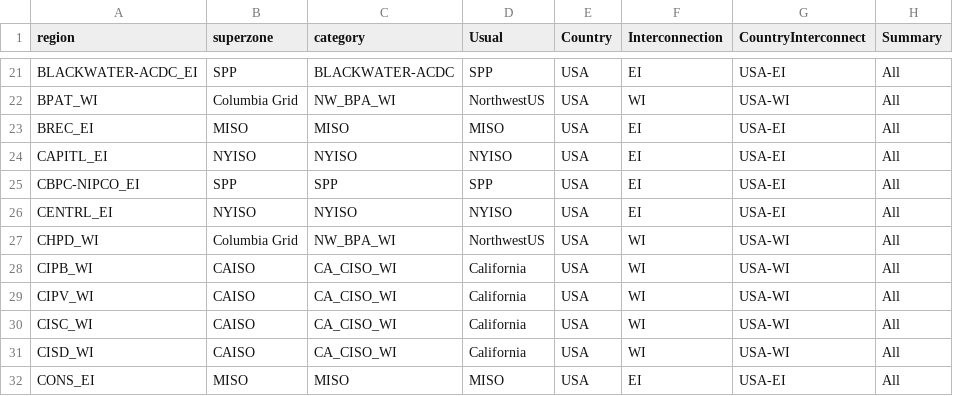
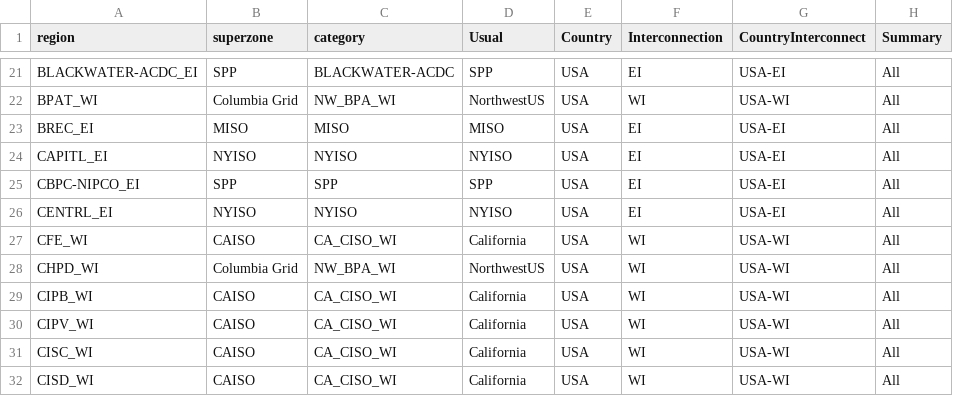
Before and after one commit to NREL/Marmot, a CSV file: mapping_folder/Regions_Zones_Mapping_Full.csv, drawn as a sheet; only a part is shown, gaps mark what is left out; the shorter side is filled out with more unchanged rows.

Commit message:
Update Regions_Zones_Mapping_Full.csv

```diff
--- a/mapping_folder/Regions_Zones_Mapping_Full.csv
+++ b/mapping_folder/Regions_Zones_Mapping_Full.csv
@@ -26,2 +26,3 @@ CBPC-NIPCO_EI,SPP,SPP,SPP,USA,EI,USA-EI,All
 CENTRL_EI,NYISO,NYISO,NYISO,USA,EI,USA-EI,All
+CFE_WI,CAISO,CA_CISO_WI,California,USA,WI,USA-WI,All
 CHPD_WI,Columbia Grid,NW_BPA_WI,NorthwestUS,USA,WI,USA-WI,All
```
